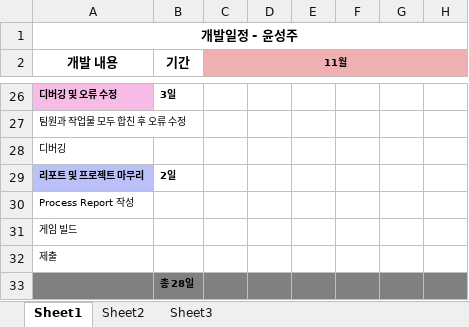
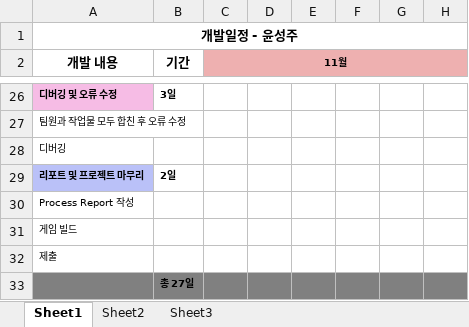
Before and after one commit to sungzzuu/2021-2, an Excel workbook: 네트워크 게임 프로그래밍/Term Project/일정표_윤성주.xlsx, sheet Sheet1, drawn as a sheet; only a part is shown, gaps mark what is left out; values as stored, in another font and other column widths than the file's, no borders; the diff names each change by its address in the sheet, - before the commit and + after, or states it on an @@ line.

```diff
--- a/네트워크 게임 프로그래밍/Term Project/일정표_윤성주.xlsx (sheet Sheet1)
+++ b/네트워크 게임 프로그래밍/Term Project/일정표_윤성주.xlsx (sheet Sheet1)
-B33 (기간): 총 28일
+B33 (기간): 총 27일
```
Also changed, not shown: 16 other files.
